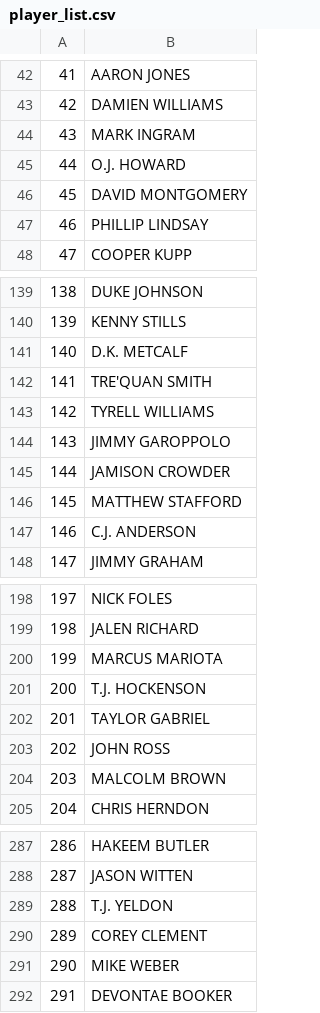
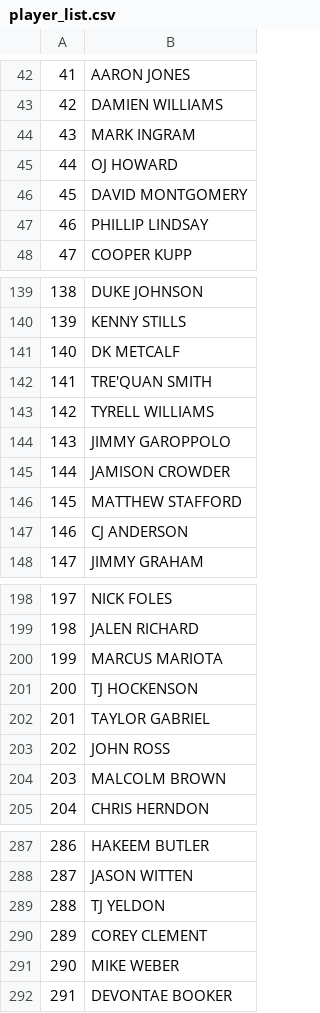
Before and after one commit to crm105/fantasy_football_algorithm, a CSV file: player_list.csv, drawn as a sheet; only a part is shown, gaps mark what is left out; the diff covers the shown part only.

```diff
--- a/player_list.csv
+++ b/player_list.csv
@@ -44,3 +44,3 @@
 "43","MARK INGRAM"
-"44","O.J. HOWARD"
+"44","OJ HOWARD"
 "45","DAVID MONTGOMERY"
@@ -140,3 +140,3 @@
 "139","KENNY STILLS"
-"140","D.K. METCALF"
+"140","DK METCALF"
 "141","TRE'QUAN SMITH"
@@ -146,3 +146,3 @@
 "145","MATTHEW STAFFORD"
-"146","C.J. ANDERSON"
+"146","CJ ANDERSON"
 "147","JIMMY GRAHAM"
@@ -200,3 +200,3 @@
 "199","MARCUS MARIOTA"
-"200","T.J. HOCKENSON"
+"200","TJ HOCKENSON"
 "201","TAYLOR GABRIEL"
@@ -288,3 +288,3 @@
 "287","JASON WITTEN"
-"288","T.J. YELDON"
+"288","TJ YELDON"
 "289","COREY CLEMENT"
```
Also changed, not shown: 9 edited cells elsewhere in this file, adp.csv, projections.csv, 16 other files.
